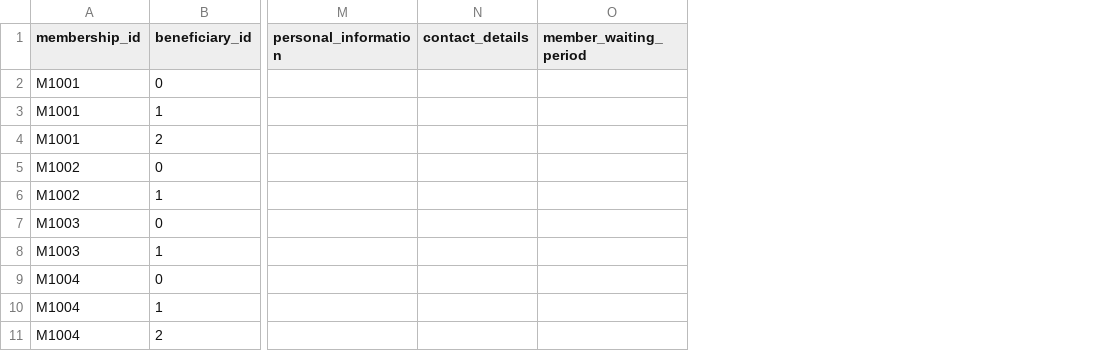
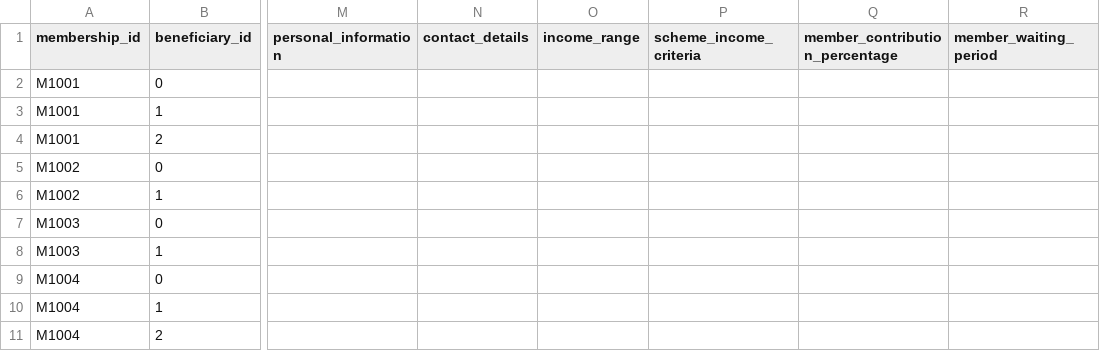
Before and after one commit to stm-analytics25/medallion-spark-dbt_AA_Care, a CSV file: membership_beneficiary.csv, drawn as a sheet; only a part is shown, gaps mark what is left out; the diff names each change by its address in the sheet, - before the commit and + after, or states it on an @@ line.

Commit message:
Update membership_beneficiary.csv

```diff
--- a/membership_beneficiary.csv
+++ b/membership_beneficiary.csv
+column O (income_range), empty
+column P (scheme_income_criteria), empty
+column Q (member_contribution_percentage), empty
```
